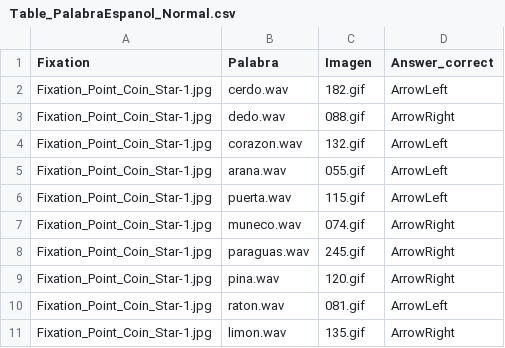
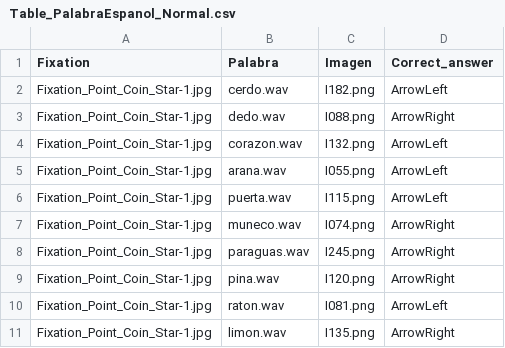
Before and after one commit to carlaps/PcIbex, a CSV file: chunk_includes/Table_PalabraEspanol_Normal.csv, drawn as a sheet.

```diff
--- a/chunk_includes/Table_PalabraEspanol_Normal.csv
+++ b/chunk_includes/Table_PalabraEspanol_Normal.csv
@@ -1,11 +1,11 @@
-Fixation,Palabra,Imagen,Answer_correct
-Fixation_Point_Coin_Star-1.jpg,cerdo.wav,182.gif,ArrowLeft
-Fixation_Point_Coin_Star-1.jpg,dedo.wav,088.gif,ArrowRight
-Fixation_Point_Coin_Star-1.jpg,corazon.wav,132.gif,ArrowLeft
-Fixation_Point_Coin_Star-1.jpg,arana.wav,055.gif,ArrowLeft
-Fixation_Point_Coin_Star-1.jpg,puerta.wav,115.gif,ArrowLeft
-Fixation_Point_Coin_Star-1.jpg,muneco.wav,074.gif,ArrowRight
-Fixation_Point_Coin_Star-1.jpg,paraguas.wav,245.gif,ArrowRight
-Fixation_Point_Coin_Star-1.jpg,pina.wav,120.gif,ArrowRight
-Fixation_Point_Coin_Star-1.jpg,raton.wav,081.gif,ArrowLeft
-Fixation_Point_Coin_Star-1.jpg,limon.wav,135.gif,ArrowRight
+Fixation,Palabra,Imagen,Correct_answer
+Fixation_Point_Coin_Star-1.jpg,cerdo.wav,I182.png,ArrowLeft
+Fixation_Point_Coin_Star-1.jpg,dedo.wav,I088.png,ArrowRight
+Fixation_Point_Coin_Star-1.jpg,corazon.wav,I132.png,ArrowLeft
+Fixation_Point_Coin_Star-1.jpg,arana.wav,I055.png,ArrowLeft
+Fixation_Point_Coin_Star-1.jpg,puerta.wav,I115.png,ArrowLeft
+Fixation_Point_Coin_Star-1.jpg,muneco.wav,I074.png,ArrowRight
+Fixation_Point_Coin_Star-1.jpg,paraguas.wav,I245.png,ArrowRight
+Fixation_Point_Coin_Star-1.jpg,pina.wav,I120.png,ArrowRight
+Fixation_Point_Coin_Star-1.jpg,raton.wav,I081.png,ArrowLeft
+Fixation_Point_Coin_Star-1.jpg,limon.wav,I135.png,ArrowRight
```
Also changed, not shown: chunk_includes/Math_English_Level_1_2_Bloque1.csv, chunk_includes/Math_English_Level_3_4_Bloque2.csv, 2 other files.
